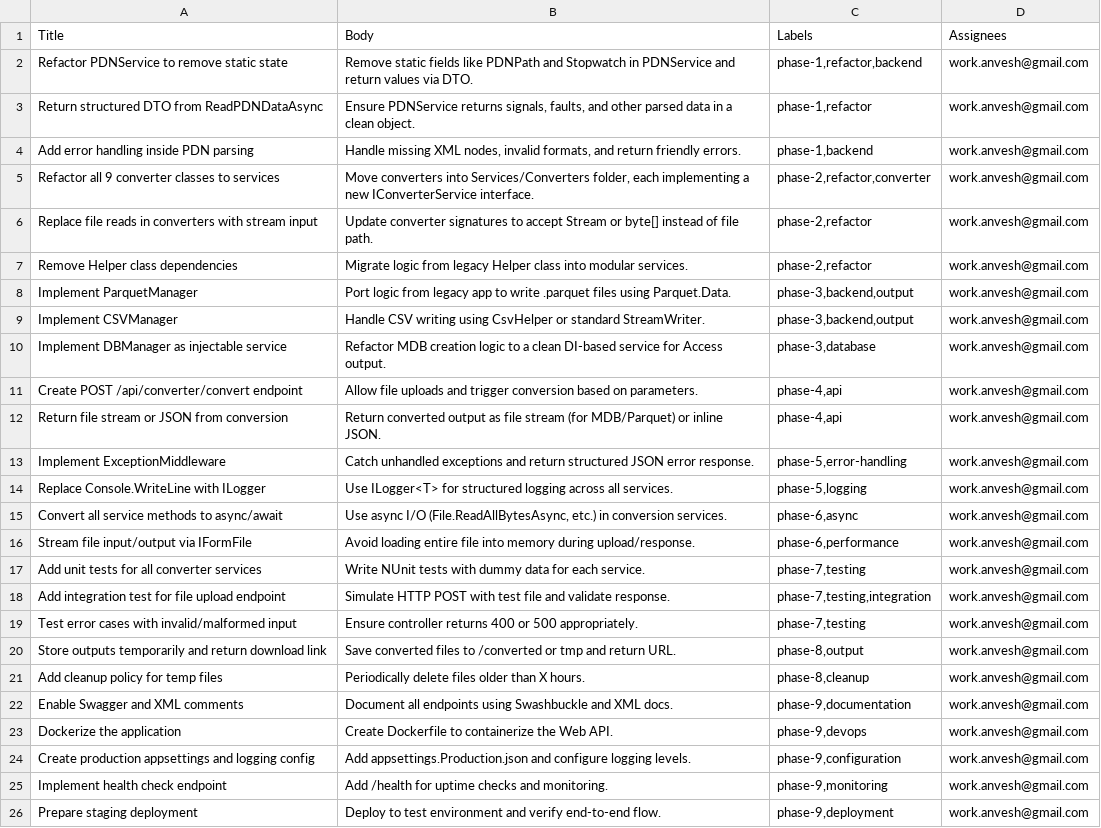
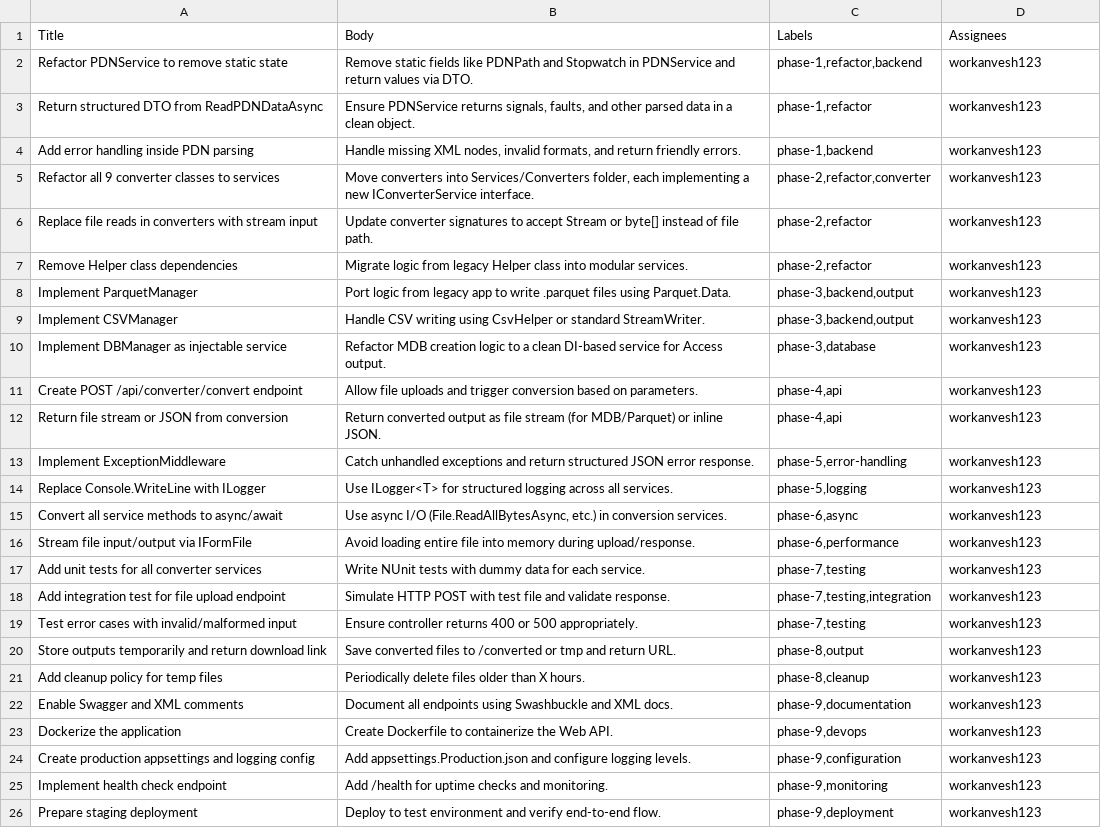
Before and after one commit to workanvesh123/tmd_visualizer_webapi_refactor, a CSV file: .github/issues.csv, drawn as a sheet; the diff names each change by its address in the sheet, - before the commit and + after, or states it on an @@ line.

Commit message:
Update issues.csv

```diff
--- a/.github/issues.csv
+++ b/.github/issues.csv
-D2:D26 (Assignees): work.anvesh@gmail.com
+D2:D26 (Assignees): workanvesh123
```
